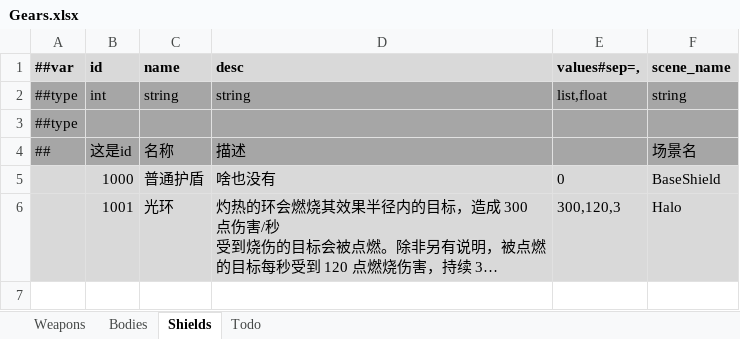
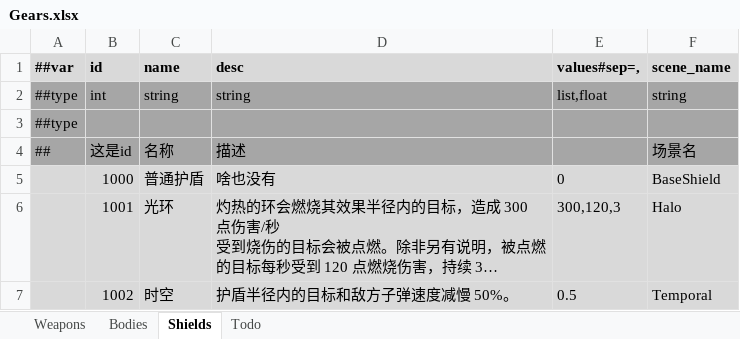
Before and after one commit to Abab-bk/NovaDrift, an Excel workbook: Tools/Luban/Datas/Gears.xlsx, sheet Shields, drawn as a sheet; long unchanged cells end in …; values as stored, in another font and other column widths than the file's, no borders; the diff names each change by its address in the sheet, - before the commit and + after, or states it on an @@ line.

```diff
--- a/Tools/Luban/Datas/Gears.xlsx (sheet Shields)
+++ b/Tools/Luban/Datas/Gears.xlsx (sheet Shields)
+row 7:  | 1002 | 时空 | 护盾半径内的目标和敌方子弹速度减慢 50%。 | 0.5 | Temporal
```
Also changed, not shown: 12 other files.
